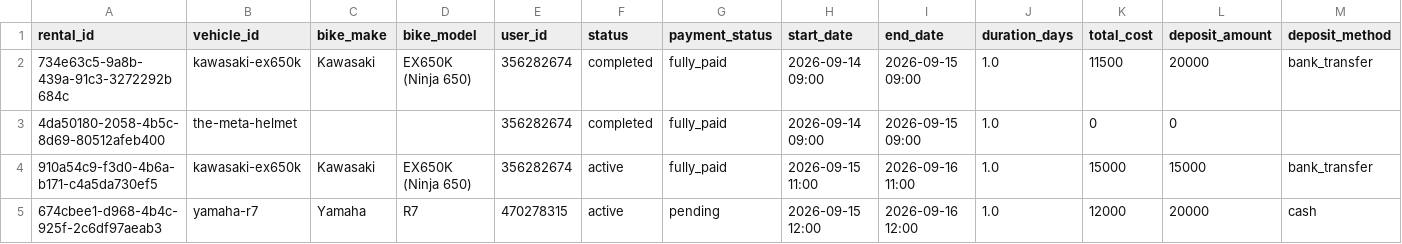
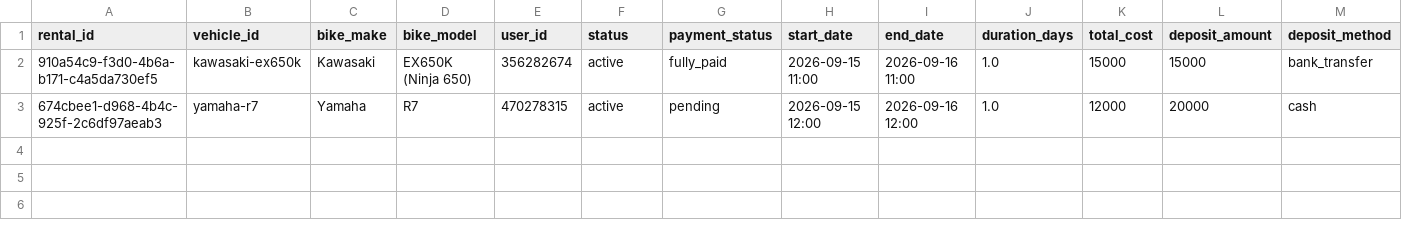
Before and after one commit to salavey13/carTest, a CSV file: public/docs/autoreply/vip-bike-rentals.csv, drawn as a sheet; only a part is shown; rows hold the shown columns only; the diff names each change by its address in the sheet, - before the commit and + after, or states it on an @@ line.

Commit message:
chore(rentals): regenerate active rentals CSV from Supabase

```diff
--- a/public/docs/autoreply/vip-bike-rentals.csv
+++ b/public/docs/autoreply/vip-bike-rentals.csv
-row 2: 734e63c5-9a8b-439a-91c3-3272292b684c | kawasaki-ex650k | Kawasaki | EX650K (Ninja 650) | 356282674 | completed | fully_paid | 2026-09-14 09:00 | 2026-09-15 09:00 | 1.0 | 11500 | 20000 | bank_transfer
-row 3: 4da50180-2058-4b5c-8d69-80512afeb400 | the-meta-helmet |  |  | 356282674 | completed | fully_paid | 2026-09-14 09:00 | 2026-09-15 09:00 | 1.0 | 0 | 0
```
